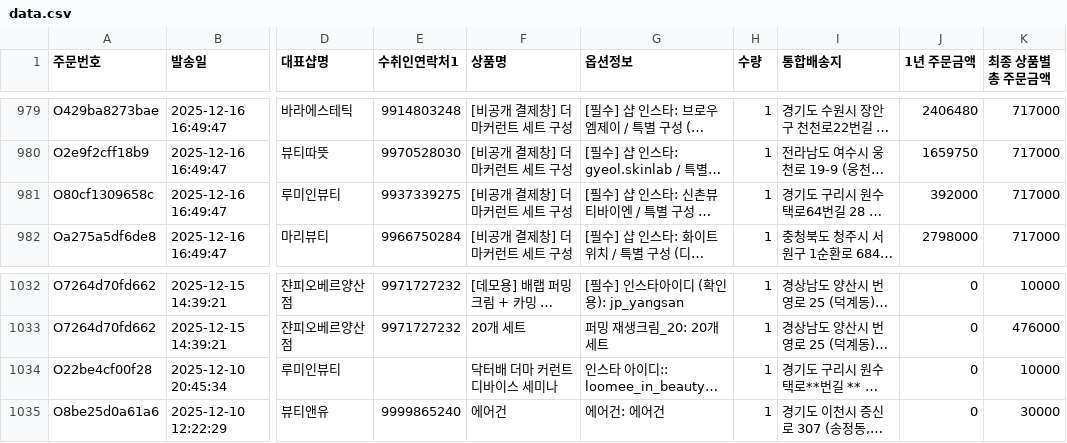
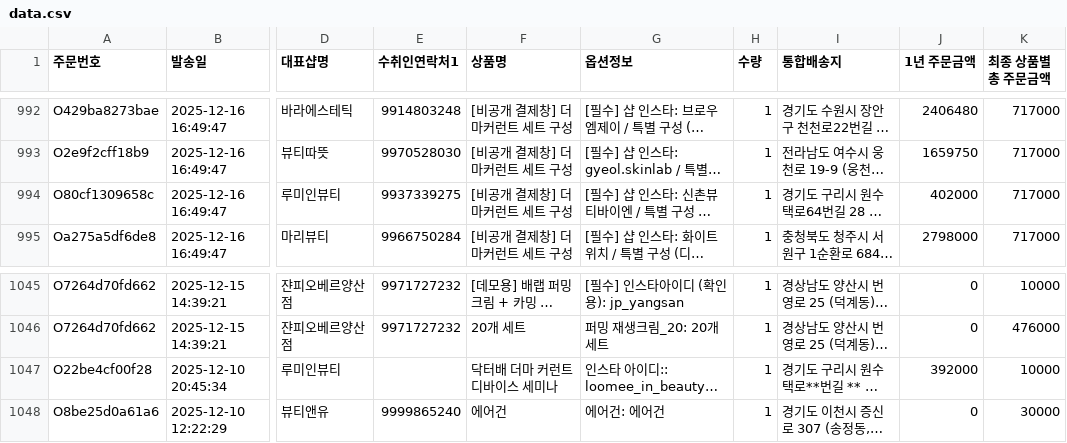
Before and after one commit to baelab-create/drbae-map, a CSV file: data.csv, drawn as a sheet; only a part is shown, gaps mark what is left out; long unchanged cells end in …; addresses are those after the commit; the diff covers the shown part only; the diff names each change by its address in the sheet, - before the commit and + after, or states it on an @@ line.

```diff
--- a/data.csv
+++ b/data.csv
-J994 (1년 주문금액): 392000
+J994 (1년 주문금액): 402000
-J1047 (1년 주문금액): 0
+J1047 (1년 주문금액): 392000
```
Also changed, not shown: 13 added rows and 43 edited cells elsewhere in this file.
